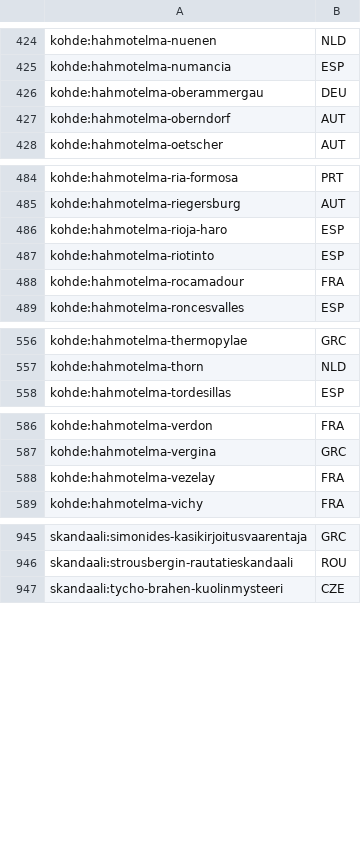
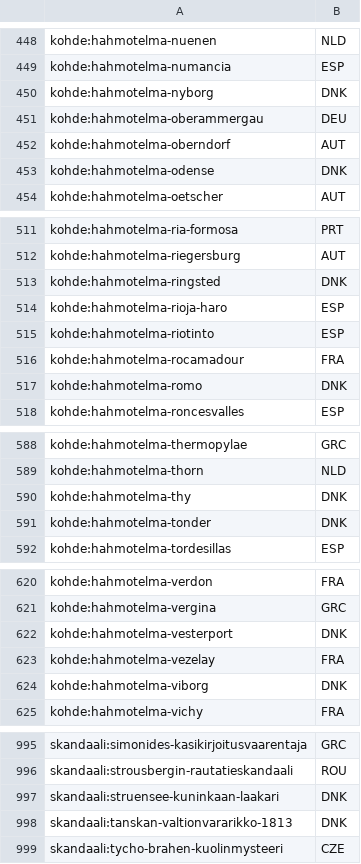
Before and after one commit to ravelius/Matkakirja, a TSV file: Peli-testit/Kultaiset/pulu-kohdat.tsv, drawn as a sheet; only a part is shown, gaps mark what is left out; the diff covers the shown part only; the diff names each change by its address in the sheet, - before the commit and + after, or states it on an @@ line.

```diff
--- a/Peli-testit/Kultaiset/pulu-kohdat.tsv
+++ b/Peli-testit/Kultaiset/pulu-kohdat.tsv
+row 450: kohde:hahmotelma-nyborg | DNK
+row 453: kohde:hahmotelma-odense | DNK
+row 513: kohde:hahmotelma-ringsted | DNK
+row 517: kohde:hahmotelma-romo | DNK
+row 590: kohde:hahmotelma-thy | DNK
+row 591: kohde:hahmotelma-tonder | DNK
+row 622: kohde:hahmotelma-vesterport | DNK
+row 624: kohde:hahmotelma-viborg | DNK
+row 997: skandaali:struensee-kuninkaan-laakari | DNK
+row 998: skandaali:tanskan-valtionvararikko-1813 | DNK
```
Also changed, not shown: 45 added rows and 1 edited cell elsewhere in this file, 3 other files.
